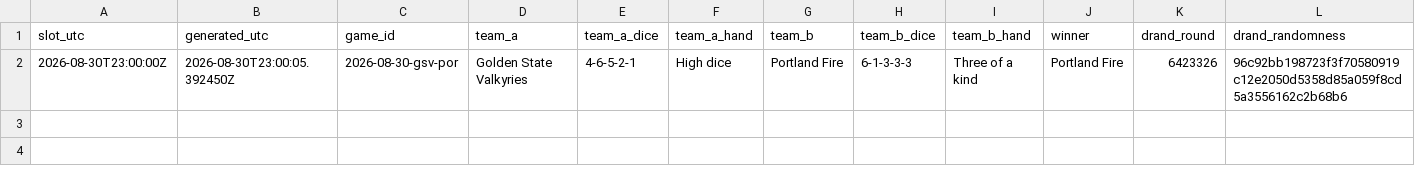
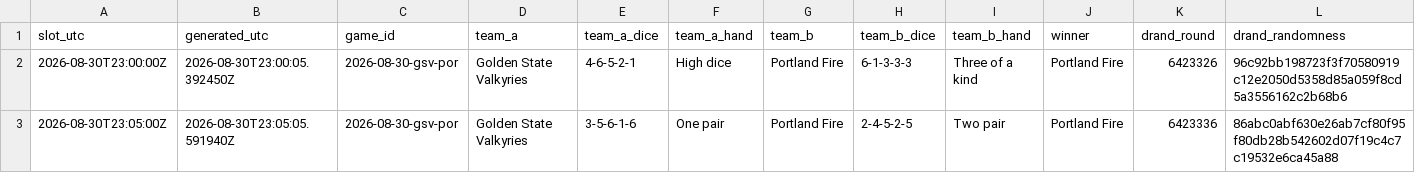
Before and after one commit to shabahren/wnba-dice-poker, a CSV file: data/2026-08-30-gsv-por.csv, drawn as a sheet.

Commit message:
Add real-time Dice Poker result 2026-08-30 23:05 UTC

```diff
--- a/data/2026-08-30-gsv-por.csv
+++ b/data/2026-08-30-gsv-por.csv
@@ -2 +2,2 @@ slot_utc,generated_utc,game_id,team_a,team_a_dice,team_a_hand,team_b,team_b_dice
 2026-08-30T23:00:00Z,2026-08-30T23:00:05.392450Z,2026-08-30-gsv-por,Golden State Valkyries,4-6-5-2-1,High dice,Portland Fire,6-1-3-3-3,Three of a kind,Portland Fire,6423326,96c92bb198723f3f70580919c12e2050d5358d85a059f8cd5a3556162c2b68b6
+2026-08-30T23:05:00Z,2026-08-30T23:05:05.591940Z,2026-08-30-gsv-por,Golden State Valkyries,3-5-6-1-6,One pair,Portland Fire,2-4-5-2-5,Two pair,Portland Fire,6423336,86abc0abf630e26ab7cf80f95f80db28b542602d07f19c4c7c19532e6ca45a88
```
Also changed, not shown: data/2026-08-30-las-sea.csv.
